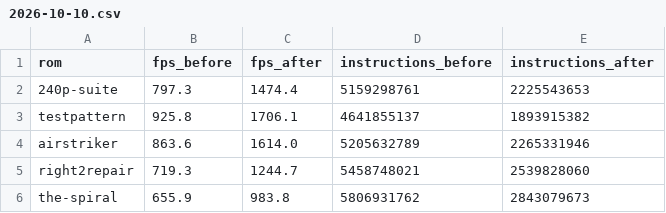
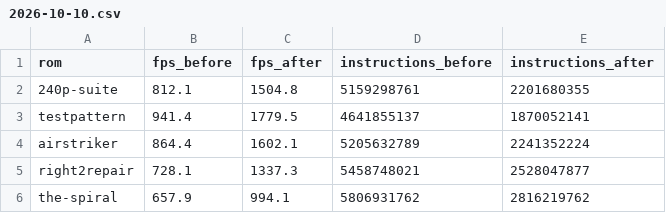
Before and after one commit to bthuner/gase, a CSV file: benchmarks/results/2026-10-10.csv, drawn as a sheet.

```diff
--- a/benchmarks/results/2026-10-10.csv
+++ b/benchmarks/results/2026-10-10.csv
@@ -1,6 +1,6 @@
 rom,fps_before,fps_after,instructions_before,instructions_after
-240p-suite,797.3,1474.4,5159298761,2225543653
-testpattern,925.8,1706.1,4641855137,1893915382
-airstriker,863.6,1614.0,5205632789,2265331946
-right2repair,719.3,1244.7,5458748021,2539828060
-the-spiral,655.9,983.8,5806931762,2843079673
+240p-suite,812.1,1504.8,5159298761,2201680355
+testpattern,941.4,1779.5,4641855137,1870052141
+airstriker,864.4,1602.1,5205632789,2241352224
+right2repair,728.1,1337.3,5458748021,2528047877
+the-spiral,657.9,994.1,5806931762,2816219762
```
Also changed, not shown: 4 other files.
